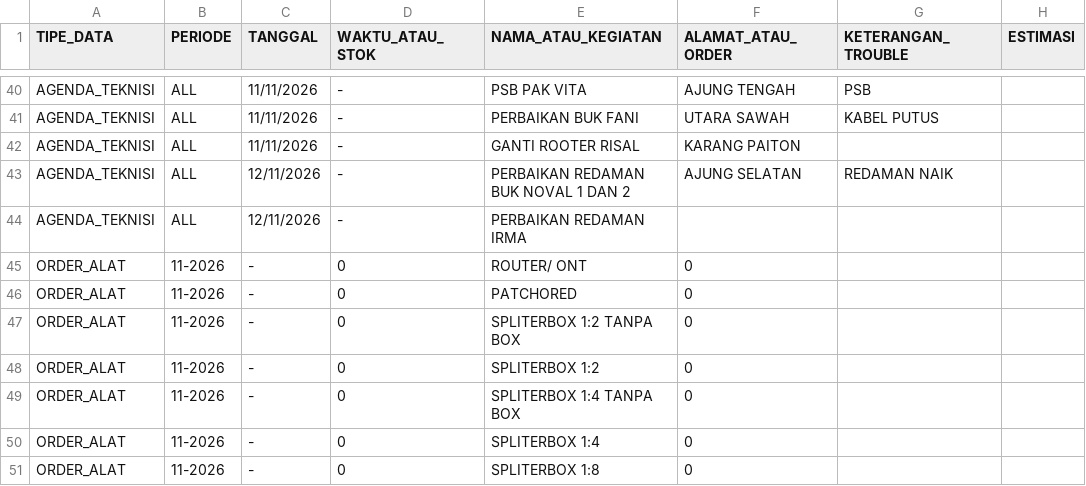
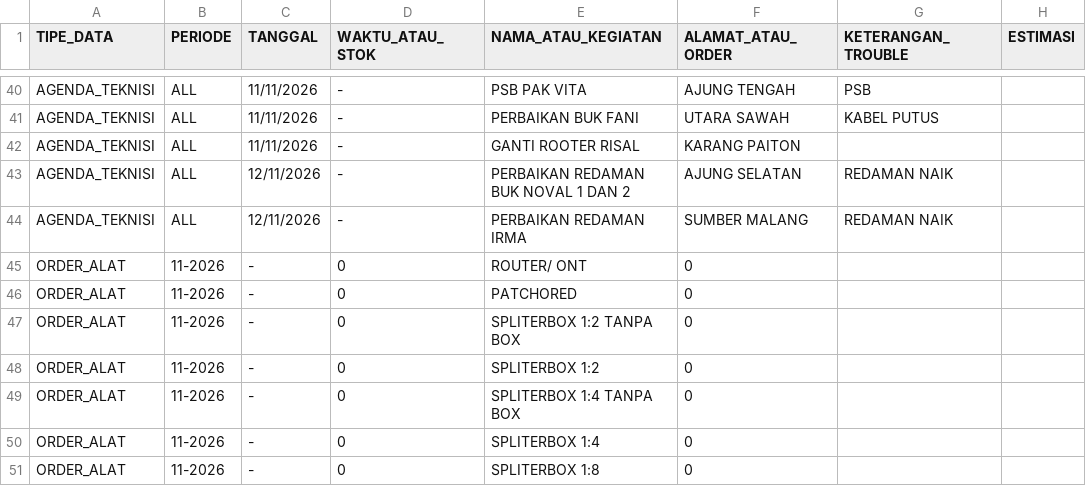
Before and after one commit to ilyasajha5-cpu/like-billing, a CSV file: database_operasional.csv, drawn as a sheet; only a part is shown, gaps mark what is left out.

Commit message:
Fast-Sync database_operasional.csv

```diff
--- a/database_operasional.csv
+++ b/database_operasional.csv
@@ -43,3 +43,3 @@ TIPE_DATA,PERIODE,TANGGAL,WAKTU_ATAU_STOK,NAMA_ATAU_KEGIATAN,ALAMAT_ATAU_ORDER,K
 "AGENDA_TEKNISI","ALL","12/11/2026","-","PERBAIKAN REDAMAN BUK NOVAL 1 DAN 2","AJUNG SELATAN","REDAMAN NAIK",""
-"AGENDA_TEKNISI","ALL","12/11/2026","-","PERBAIKAN REDAMAN IRMA","","",""
+"AGENDA_TEKNISI","ALL","12/11/2026","-","PERBAIKAN REDAMAN IRMA","SUMBER MALANG","REDAMAN NAIK",""
 "ORDER_ALAT","11-2026","-","0","ROUTER/ ONT","0","",""
```
